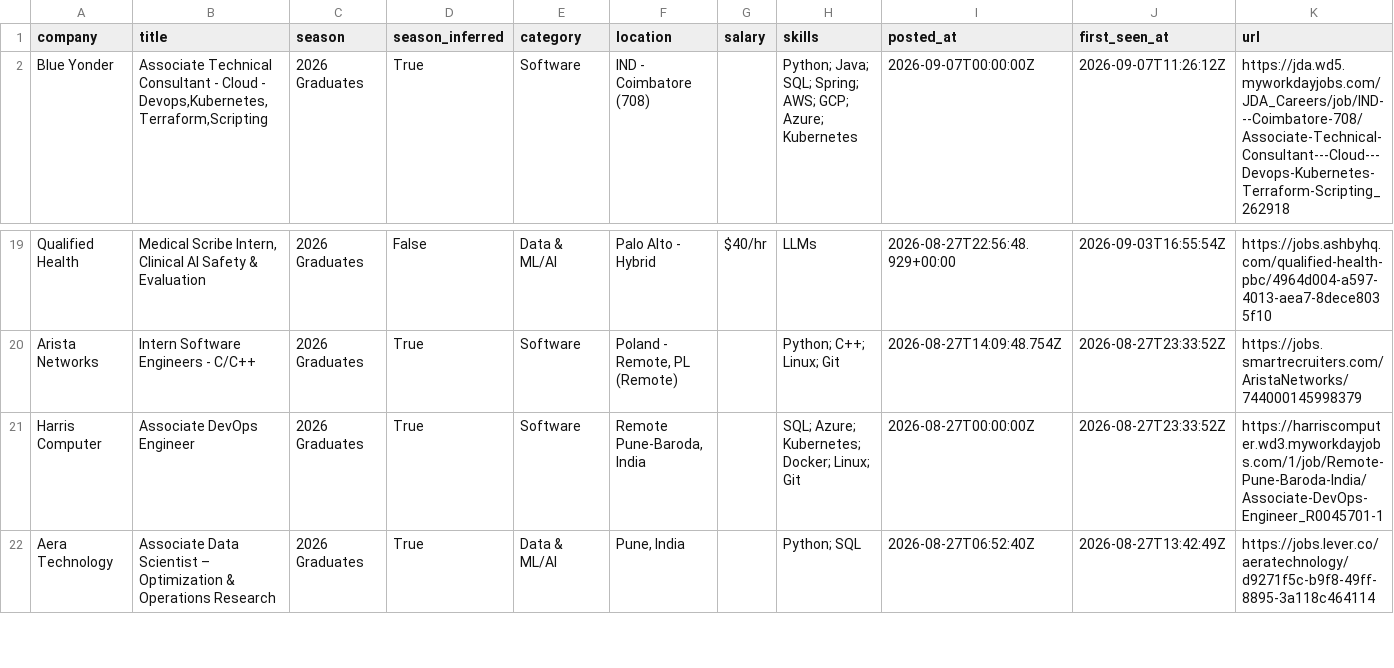
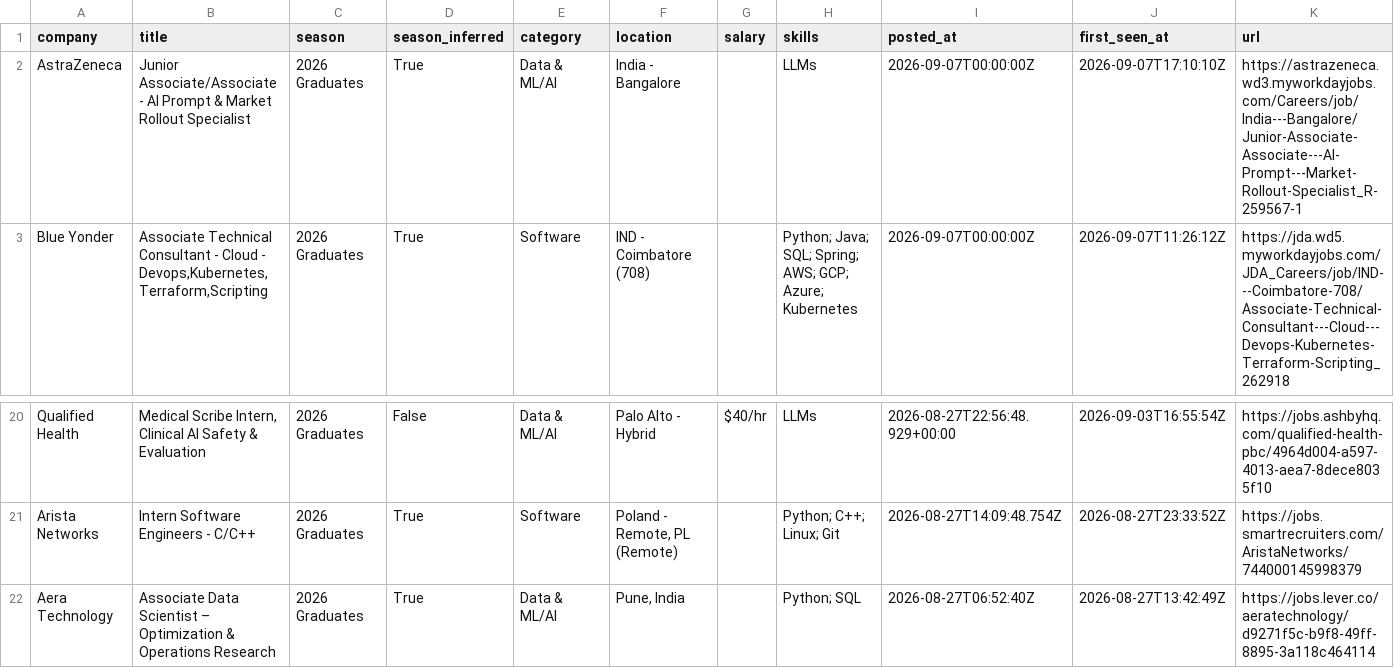
Before and after one commit to Smeerdev/Job-finder-agent, a CSV file: data/internships.csv, drawn as a sheet; only a part is shown, gaps mark what is left out.

Commit message:
chore: update internships (2026-09-07 17:10 UTC)

```diff
--- a/data/internships.csv
+++ b/data/internships.csv
@@ -1,2 +1,3 @@
 company,title,season,season_inferred,category,location,salary,skills,posted_at,first_seen_at,url
+AstraZeneca,Junior Associate/Associate - AI Prompt & Market Rollout Specialist,2026 Graduates,True,Data & ML/AI,India - Bangalore,,LLMs,2026-09-07T00:00:00Z,2026-09-07T17:10:10Z,https://astrazeneca.wd3.myworkdayjobs.com/Careers/job/India---Bangalore/Junior-Associate-Associate---AI-Prompt---Market-Rollout-Specialist_R-259567-1
 Blue Yonder,"Associate Technical Consultant - Cloud - Devops,Kubernetes,Terraform,Scripting",2026 Graduates,True,Software,IND - Coimbatore (708),,Python; Java; SQL; Spring; AWS; GCP; Azure; Kubernetes,2026-09-07T00:00:00Z,2026-09-07T11:26:12Z,https://jda.wd5.myworkdayjobs.com/JDA_Careers/job/IND---Coimbatore-708/Associate-Technical-Consultant---Cloud---Devops-Kubernetes-Terraform-Scripting_262918
@@ -20,3 +21,2 @@ Qualified Health,"Medical Scribe Intern, Clinical AI Safety & Evaluation",2026 G
 Arista Networks,Intern Software Engineers - C/C++,2026 Graduates,True,Software,"Poland - Remote, PL (Remote)",,Python; C++; Linux; Git,2026-08-27T14:09:48.754Z,2026-08-27T23:33:52Z,https://jobs.smartrecruiters.com/AristaNetworks/744000145998379
-Harris Computer,Associate DevOps Engineer,2026 Graduates,True,Software,"Remote Pune-Baroda, India",,SQL; Azure; Kubernetes; Docker; Linux; Git,2026-08-27T00:00:00Z,2026-08-27T23:33:52Z,https://harriscomputer.wd3.myworkdayjobs.com/1/job/Remote-Pune-Baroda-India/Associate-DevOps-Engineer_R0045701-1
 Aera Technology,Associate Data Scientist – Optimization & Operations Research,2026 Graduates,True,Data & ML/AI,"Pune, India",,Python; SQL,2026-08-27T06:52:40Z,2026-08-27T13:42:49Z,https://jobs.lever.co/aeratechnology/d9271f5c-b9f8-49ff-8895-3a118c464114
```
Also changed, not shown: 13 other files.
